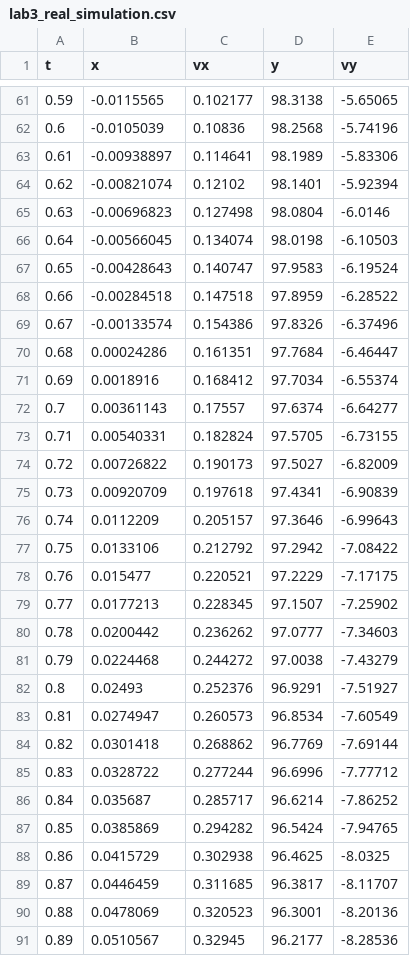
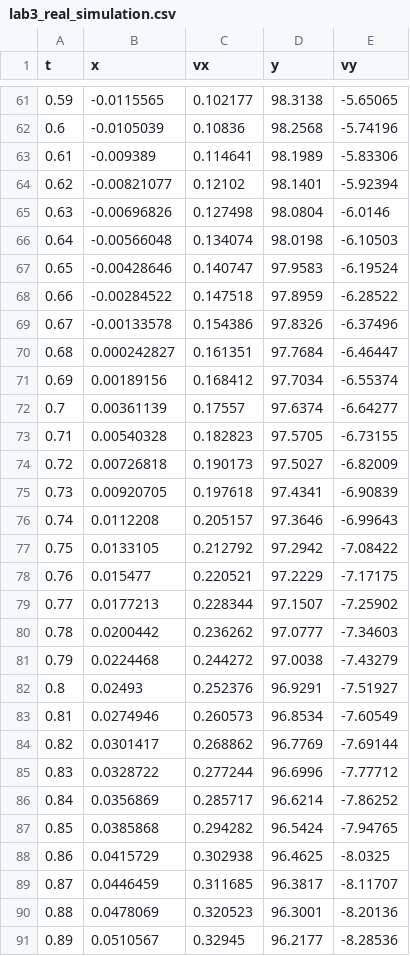
Before and after one commit to Bogdomeble/lab2v2, a CSV file: data/lab3_real_simulation.csv, drawn as a sheet; only a part is shown, gaps mark what is left out; the diff covers the shown part only.

```diff
--- a/data/lab3_real_simulation.csv
+++ b/data/lab3_real_simulation.csv
@@ -62,19 +62,19 @@ t,x,vx,y,vy
 0.6,-0.0105039,0.10836,98.2568,-5.74196
-0.61,-0.00938897,0.114641,98.1989,-5.83306
-0.62,-0.00821074,0.12102,98.1401,-5.92394
-0.63,-0.00696823,0.127498,98.0804,-6.0146
-0.64,-0.00566045,0.134074,98.0198,-6.10503
-0.65,-0.00428643,0.140747,97.9583,-6.19524
-0.66,-0.00284518,0.147518,97.8959,-6.28522
-0.67,-0.00133574,0.154386,97.8326,-6.37496
-0.68,0.00024286,0.161351,97.7684,-6.46447
-0.69,0.0018916,0.168412,97.7034,-6.55374
-0.7,0.00361143,0.17557,97.6374,-6.64277
-0.71,0.00540331,0.182824,97.5705,-6.73155
-0.72,0.00726822,0.190173,97.5027,-6.82009
-0.73,0.00920709,0.197618,97.4341,-6.90839
-0.74,0.0112209,0.205157,97.3646,-6.99643
-0.75,0.0133106,0.212792,97.2942,-7.08422
+0.61,-0.009389,0.114641,98.1989,-5.83306
+0.62,-0.00821077,0.12102,98.1401,-5.92394
+0.63,-0.00696826,0.127498,98.0804,-6.0146
+0.64,-0.00566048,0.134074,98.0198,-6.10503
+0.65,-0.00428646,0.140747,97.9583,-6.19524
+0.66,-0.00284522,0.147518,97.8959,-6.28522
+0.67,-0.00133578,0.154386,97.8326,-6.37496
+0.68,0.000242827,0.161351,97.7684,-6.46447
+0.69,0.00189156,0.168412,97.7034,-6.55374
+0.7,0.00361139,0.17557,97.6374,-6.64277
+0.71,0.00540328,0.182823,97.5705,-6.73155
+0.72,0.00726818,0.190173,97.5027,-6.82009
+0.73,0.00920705,0.197618,97.4341,-6.90839
+0.74,0.0112208,0.205157,97.3646,-6.99643
+0.75,0.0133105,0.212792,97.2942,-7.08422
 0.76,0.015477,0.220521,97.2229,-7.17175
-0.77,0.0177213,0.228345,97.1507,-7.25902
+0.77,0.0177213,0.228344,97.1507,-7.25902
 0.78,0.0200442,0.236262,97.0777,-7.34603
@@ -82,7 +82,7 @@ t,x,vx,y,vy
 0.8,0.02493,0.252376,96.9291,-7.51927
-0.81,0.0274947,0.260573,96.8534,-7.60549
-0.82,0.0301418,0.268862,96.7769,-7.69144
+0.81,0.0274946,0.260573,96.8534,-7.60549
+0.82,0.0301417,0.268862,96.7769,-7.69144
 0.83,0.0328722,0.277244,96.6996,-7.77712
-0.84,0.035687,0.285717,96.6214,-7.86252
-0.85,0.0385869,0.294282,96.5424,-7.94765
+0.84,0.0356869,0.285717,96.6214,-7.86252
+0.85,0.0385868,0.294282,96.5424,-7.94765
 0.86,0.0415729,0.302938,96.4625,-8.0325
```
Also changed, not shown: 60 edited cells elsewhere in this file, data/lab3_real_problem.csv, data/lab3_results.csv, 5 other files.
